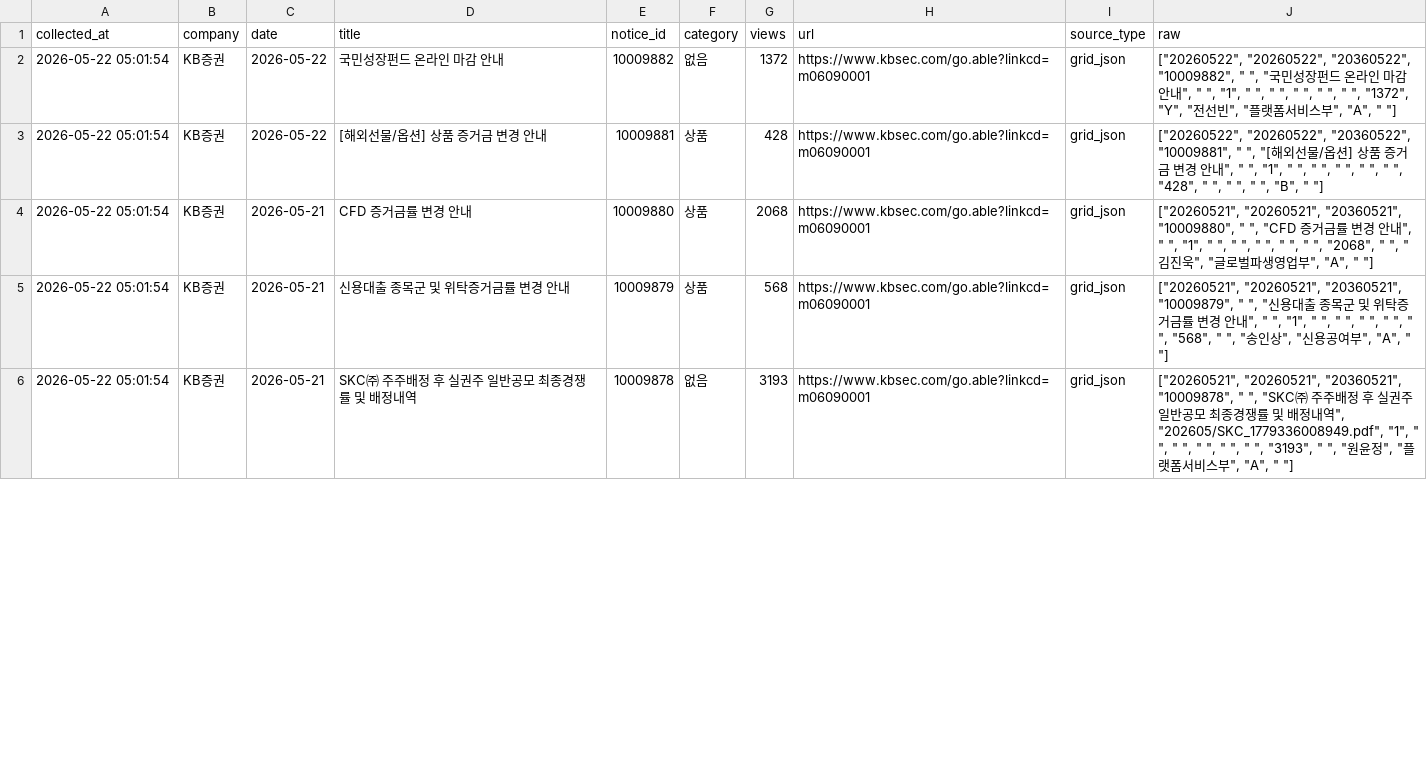
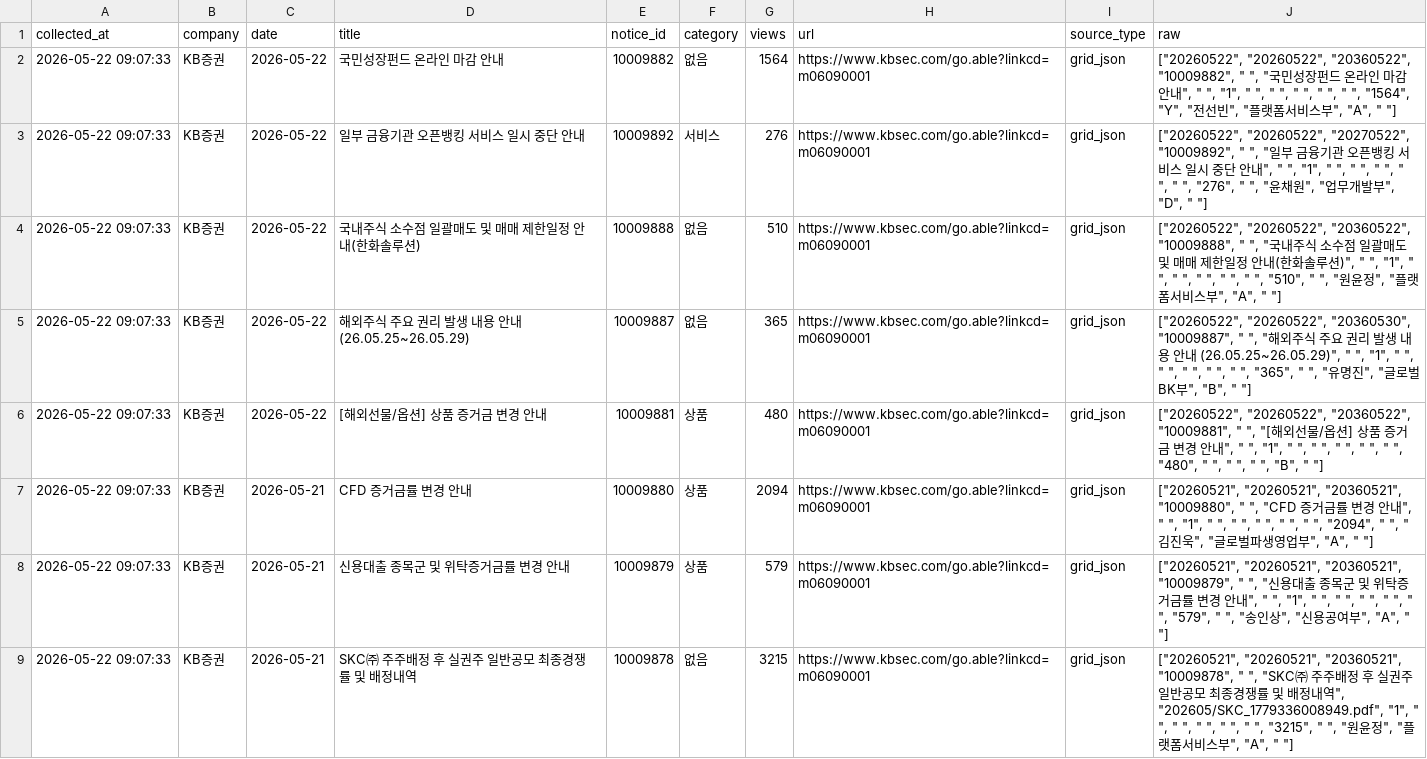
Before and after one commit to jinhoo-choi/risk-news-crolling, a CSV file: data/kb.csv, drawn as a sheet; only a part is shown; addresses are those after the commit; the diff covers the shown part only; the diff names each change by its address in the sheet, - before the commit and + after, or states it on an @@ line.

```diff
--- a/data/kb.csv
+++ b/data/kb.csv
-A2 (collected_at): 2026-05-22 05:01:54
+A2 (collected_at): 2026-05-22 09:07:33
-G2 (views): 1372
+G2 (views): 1564
-J2 (raw): …" ", "1372", "Y", "…
+J2 (raw): …" ", "1564", "Y", "…
+row 3: 2026-05-22 09:07:33 | KB증권 | 2026-05-22 | 일부 금융기관 오픈뱅킹 서비스 일시 중단 안내 | 10009892 | 서비스 | 276 | https://www.kbsec.com/go.able?linkcd=m06090001 | grid_json | ["20260522", "20260522", "20270522", "10009892", " ", "일부 금융기관 오픈뱅킹 서비스 일시 중단 안내", " ", "1", " ", " ", " ", " ", " ", "276", " ", "윤채원", "업무개발부", "D", " "]
+row 4: 2026-05-22 09:07:33 | KB증권 | 2026-05-22 | 국내주식 소수점 일괄매도 및 매매 제한일정 안내(한화솔루션) | 10009888 | 없음 | 510 | https://www.kbsec.com/go.able?linkcd=m06090001 | grid_json | ["20260522", "20260522", "20360522", "10009888", " ", "국내주식 소수점 일괄매도 및 매매 제한일정 안내(한화솔루션)", " ", "1", " ", " ", " ", " ", " ", "510", " ", "원윤정", "플랫폼서비스부", "A", " "]
+row 5: 2026-05-22 09:07:33 | KB증권 | 2026-05-22 | 해외주식 주요 권리 발생 내용 안내 (26.05.25~26.05.29) | 10009887 | 없음 | 365 | https://www.kbsec.com/go.able?linkcd=m06090001 | grid_json | ["20260522", "20260522", "20360530", "10009887", " ", "해외주식 주요 권리 발생 내용 안내 (26.05.25~26.05.29)", " ", "1", " ", " ", " ", " ", " ", "365", " ", "유명진", "글로벌BK부", "B", " "]
-A6:A9 (collected_at): 2026-05-22 05:01:54
+A6:A9 (collected_at): 2026-05-22 09:07:33
-G6 (views): 428
+G6 (views): 480
-J6 (raw): …" ", "428", " ",…
+J6 (raw): …" ", "480", " ",…
-G7 (views): 2068
+G7 (views): 2094
-J7 (raw): …" ", "2068", " ",…
+J7 (raw): …" ", "2094", " ",…
-G8 (views): 568
+G8 (views): 579
-J8 (raw): …" ", " ", "568", " ", "송…
+J8 (raw): …" ", " ", "579", " ", "송…
-G9 (views): 3193
+G9 (views): 3215
-J9 (raw): …" ", "3193", " ",…
+J9 (raw): …" ", "3215", " ",…
```
Also changed, not shown: 4 added rows, 4 removed rows and 54 edited cells elsewhere in this file, data/broker_notices_new_latest.csv, data/kiwoom.csv, 6 other files.
